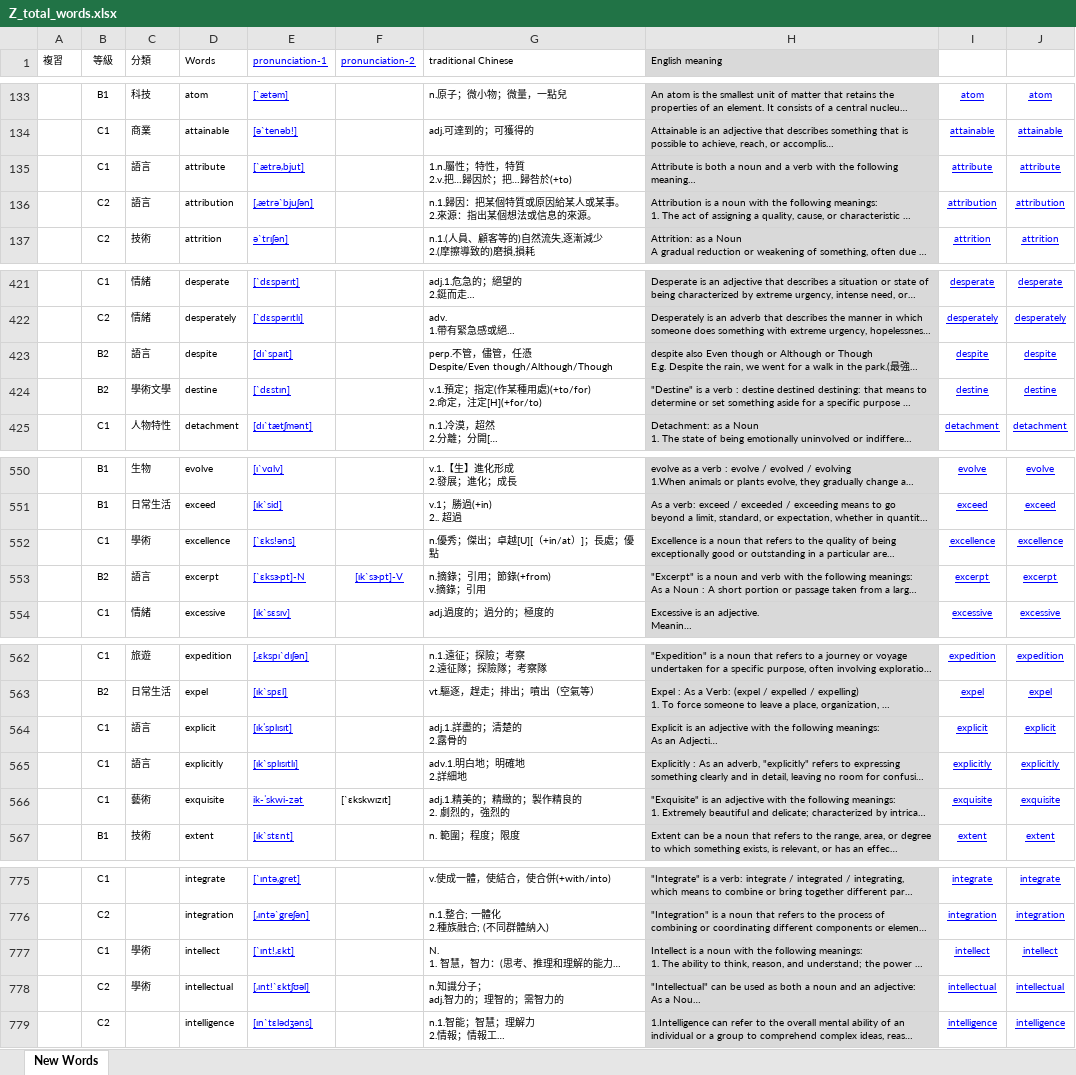
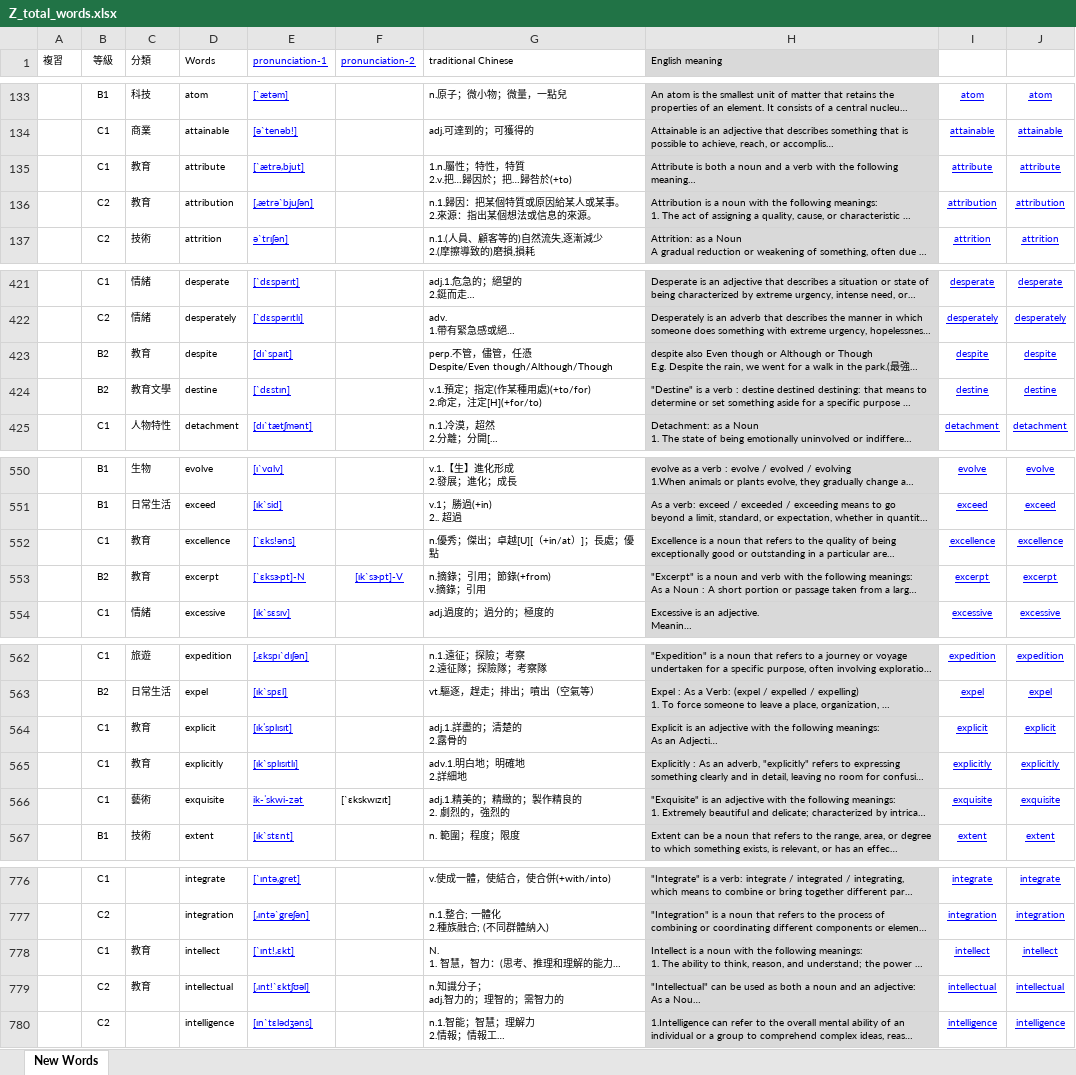
Before and after one commit to BoydYang-Designer/English-vocabulary, an Excel workbook: audio_files/Z_total_words.xlsx, sheet New Words, drawn as a sheet; only a part is shown, gaps mark what is left out; long unchanged cells end in …; values as stored, in another font and other column widths than the file's, no borders; addresses are those after the commit; the diff covers the shown part only; the diff names each change by its address in the sheet, - before the commit and + after, or states it on an @@ line.

Commit message:
word update
sentence 還沒更新轉json

```diff
--- a/audio_files/Z_total_words.xlsx (sheet New Words)
+++ b/audio_files/Z_total_words.xlsx (sheet New Words)
-C135:C136 (分類): 語言
+C135:C136 (分類): 教育
-C423 (分類): 語言
+C423 (分類): 教育
-C424 (分類): 學術文學
+C424 (分類): 教育文學
-C552 (分類): 學術
+C552 (分類): 教育
-C553 (分類): 語言
+C553 (分類): 教育
-C564:C565 (分類): 語言
+C564:C565 (分類): 教育
-C778:C779 (分類): 學術
+C778:C779 (分類): 教育
```
Also changed, not shown: 1 added row and 67 edited cells elsewhere in this sheet, formulas that keep their value, 11 other files.
